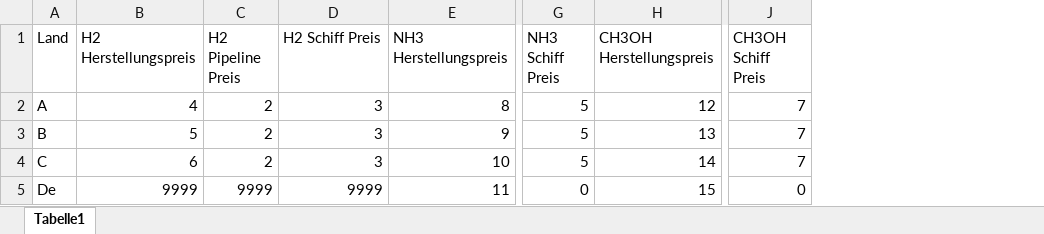
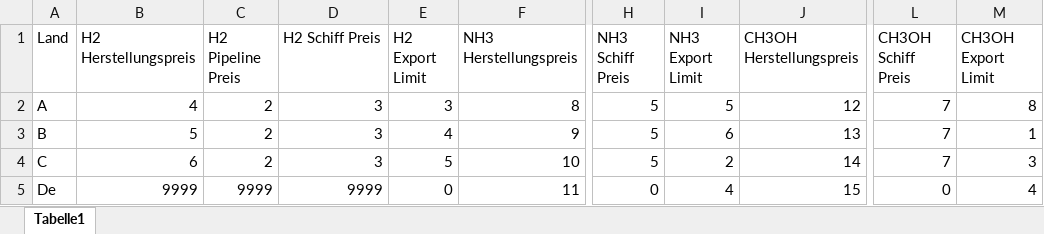
Before and after one commit to FaKurz/hydro_opt, an Excel workbook: Inputdata.xlsx, sheet Tabelle1, drawn as a sheet; only a part is shown, gaps mark what is left out; values as stored, in another font and other column widths than the file's, no borders; the diff names each change by its address in the sheet, - before the commit and + after, or states it on an @@ line.

Commit message:
target function and limits

```diff
--- a/Inputdata.xlsx (sheet Tabelle1)
+++ b/Inputdata.xlsx (sheet Tabelle1)
+column E (H2 Export Limit), rows 2-5: 3 | 4 | 5 | 0
+column I (NH3 Export Limit), rows 2-5: 5 | 6 | 2 | 4
+column M (CH3OH Export Limit), rows 2-5: 8 | 1 | 3 | 4
```
Also changed, not shown: 1 other file.
